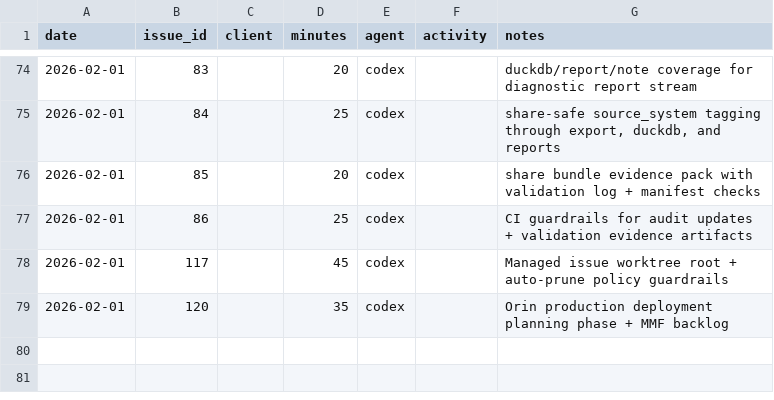
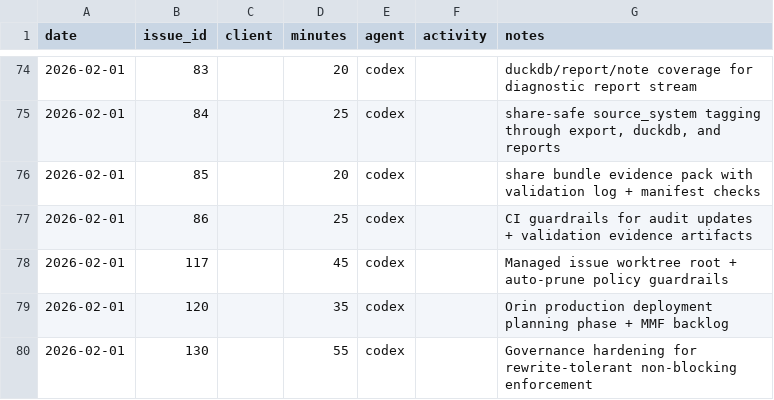
Before and after one commit to dave0875/HealthDelta, a CSV file: .ai/time/time.csv, drawn as a sheet; only a part is shown, gaps mark what is left out; the diff names each change by its address in the sheet, - before the commit and + after, or states it on an @@ line.

Commit message:
Harden governance checks for rewritten history
Issue: #130

```diff
--- a/.ai/time/time.csv
+++ b/.ai/time/time.csv
+row 80: 2026-02-01 | 130 |  | 55 | codex |  | Governance hardening for rewrite-tolerant non-blocking enforcement
```
Also changed, not shown: 12 other files.
